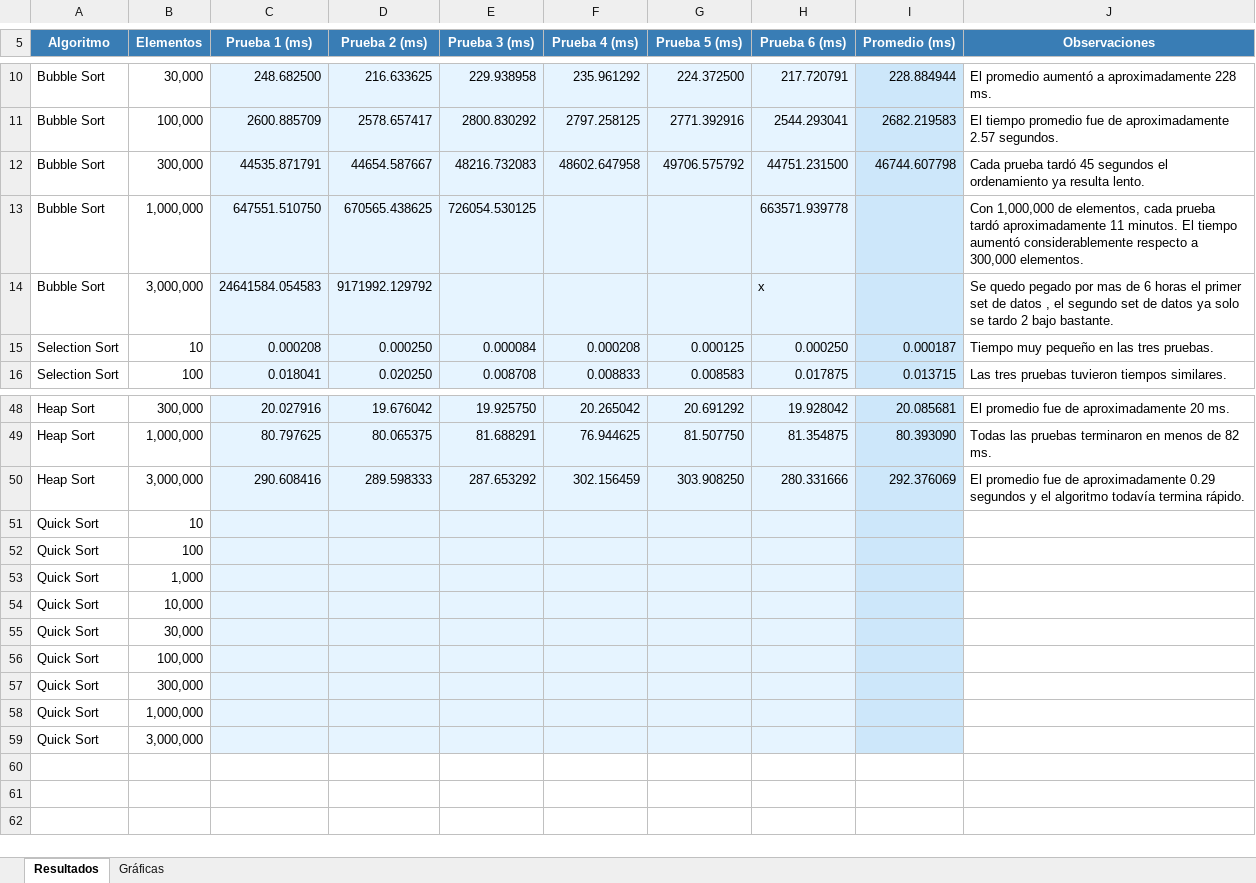
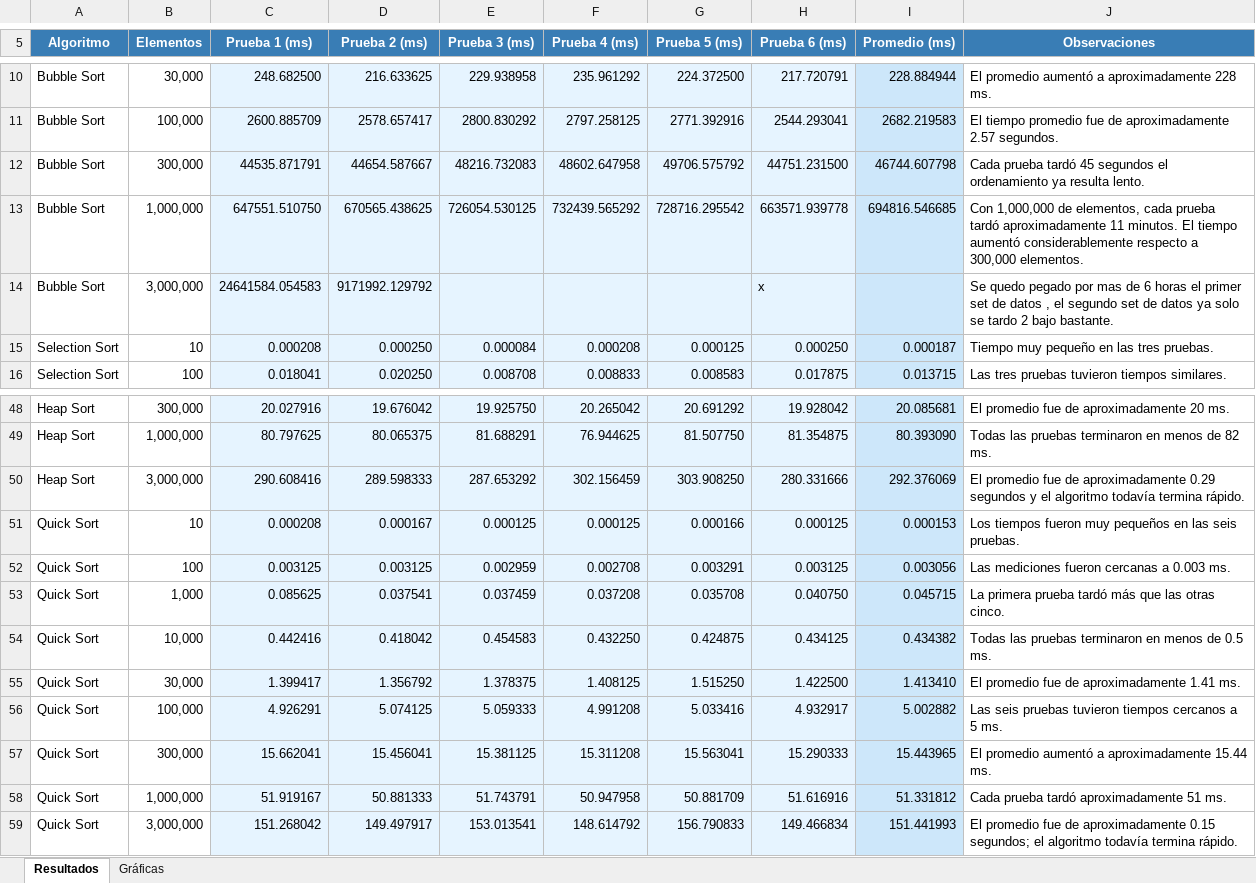
Before and after one commit to Reyesalv20/AlgoritmosOrdenamiento, an Excel workbook: Registro_ordenamientos.xlsx, sheet Resultados, drawn as a sheet; only a part is shown, gaps mark what is left out; values as stored, in another font and other column widths than the file's, no borders; removed rows and columns are numbered as before the commit, all else as after; the diff covers the shown part only; the diff names each change by its address in the sheet, - before the commit and + after, or states it on an @@ line.

Commit message:
Implementar Quick Sort y registrar sus tiempos de ejecución
- Usar el elemento central como pivote para separar los valores menores y mayores.
- Ordenar las partes mediante llamadas recursivas.
- Ejecutar seis pruebas por tamaño con semillas fijas.
- Medir únicamente el ordenamiento en milisegundos y verificar el resultado.
- Registrar los tiempos y promedios desde 10 hasta 3,000,000 de elementos en Excel.

```diff
--- a/Registro_ordenamientos.xlsx (sheet Resultados)
+++ b/Registro_ordenamientos.xlsx (sheet Resultados)
-F13 (Prueba 4 (ms)): (empty)
+F13 (Prueba 4 (ms)): 732439.565292
-G13 (Prueba 5 (ms)): (empty)
+G13 (Prueba 5 (ms)): 728716.295542
-I13 (Promedio (ms)): (empty)
+I13 (Promedio (ms)): 694816.546685
-row 51: Quick Sort | 10
-row 52: Quick Sort | 100
-row 53: Quick Sort | 1,000
-row 54: Quick Sort | 10,000
-row 55: Quick Sort | 30,000
-row 56: Quick Sort | 100,000
-row 57: Quick Sort | 300,000
-row 58: Quick Sort | 1,000,000
-row 59: Quick Sort | 3,000,000
+row 51: Quick Sort | 10 | 0.000208 | 0.000167 | 0.000125 | 0.000125 | 0.000166 | 0.000125 | 0.000153 | Los tiempos fueron muy pequeños en las seis pruebas.
+row 52: Quick Sort | 100 | 0.003125 | 0.003125 | 0.002959 | 0.002708 | 0.003291 | 0.003125 | 0.003056 | Las mediciones fueron cercanas a 0.003 ms.
+row 53: Quick Sort | 1,000 | 0.085625 | 0.037541 | 0.037459 | 0.037208 | 0.035708 | 0.040750 | 0.045715 | La primera prueba tardó más que las otras cinco.
+row 54: Quick Sort | 10,000 | 0.442416 | 0.418042 | 0.454583 | 0.432250 | 0.424875 | 0.434125 | 0.434382 | Todas las pruebas terminaron en menos de 0.5 ms.
+row 55: Quick Sort | 30,000 | 1.399417 | 1.356792 | 1.378375 | 1.408125 | 1.515250 | 1.422500 | 1.413410 | El promedio fue de aproximadamente 1.41 ms.
+row 56: Quick Sort | 100,000 | 4.926291 | 5.074125 | 5.059333 | 4.991208 | 5.033416 | 4.932917 | 5.002882 | Las seis pruebas tuvieron tiempos cercanos a 5 ms.
+row 57: Quick Sort | 300,000 | 15.662041 | 15.456041 | 15.381125 | 15.311208 | 15.563041 | 15.290333 | 15.443965 | El promedio aumentó a aproximadamente 15.44 ms.
+row 58: Quick Sort | 1,000,000 | 51.919167 | 50.881333 | 51.743791 | 50.947958 | 50.881709 | 51.616916 | 51.331812 | Cada prueba tardó aproximadamente 51 ms.
+row 59: Quick Sort | 3,000,000 | 151.268042 | 149.497917 | 153.013541 | 148.614792 | 156.790833 | 149.466834 | 151.441993 | El promedio fue de aproximadamente 0.15 segundos; el algoritmo todavía termina rápido.
```
Also changed, not shown: 41 edited cells elsewhere in this sheet, sheet Gráficas, formulas that keep their value, charts or pictures, 2 other files.
